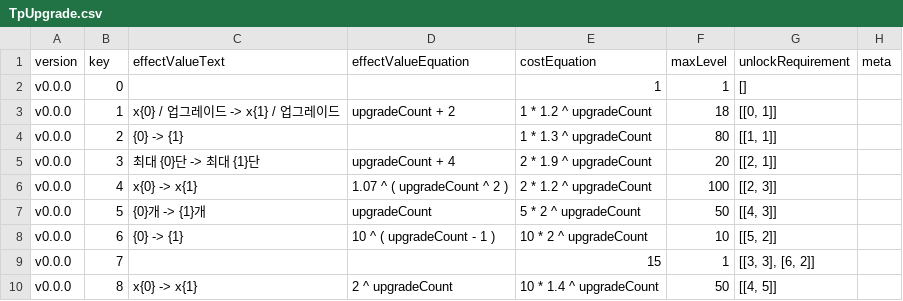
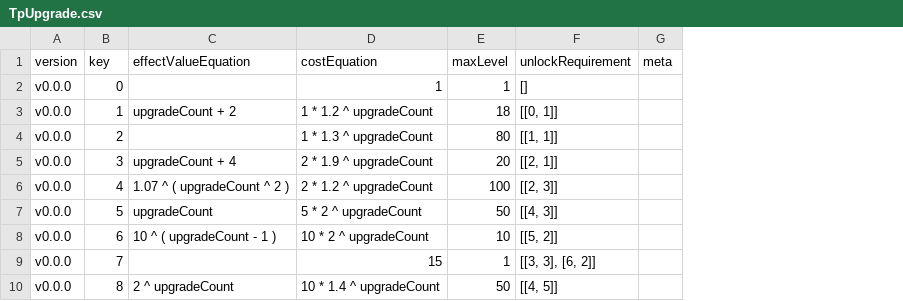
Before and after one commit to adelie-penguin-sw/Intelligence-Data, a CSV file: TpUpgrade.csv, drawn as a sheet; only a part is shown; the diff names each change by its address in the sheet, - before the commit and + after, or states it on an @@ line.

```diff
--- a/TpUpgrade.csv
+++ b/TpUpgrade.csv
-column C (effectValueText), rows 3-10: x{0} / 업그레이드 -> x{1} / 업그레이드 | {0} -> {1} | 최대 {0}단 -> 최대 {1}단 | x{0} -> x{1} | {0}개 -> {1}개 | {0} -> {1} |  | x{0} -> x{1}
```
Also changed, not shown: TextFormat.csv.
